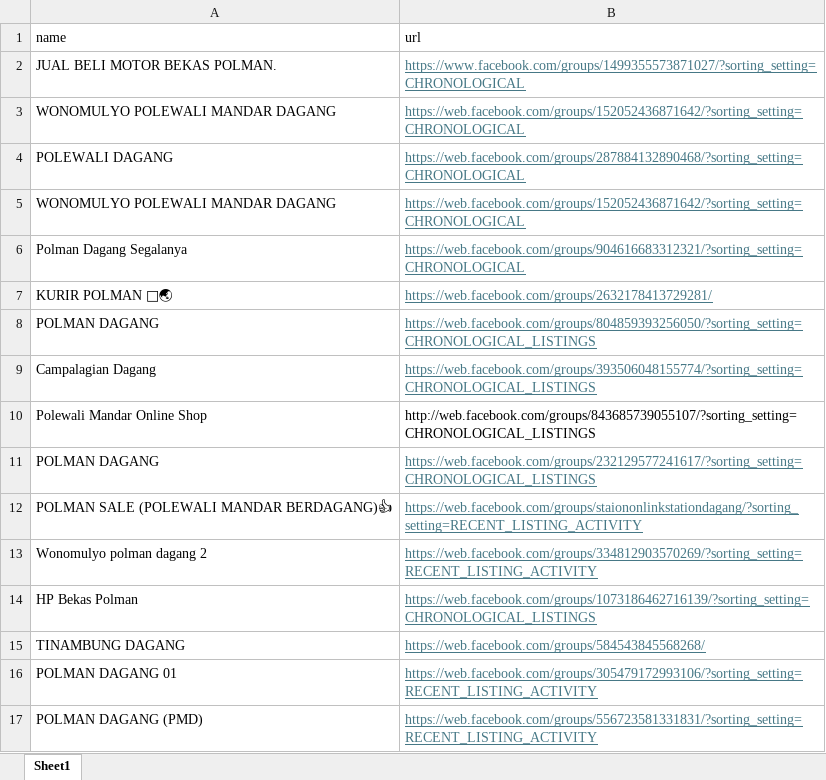
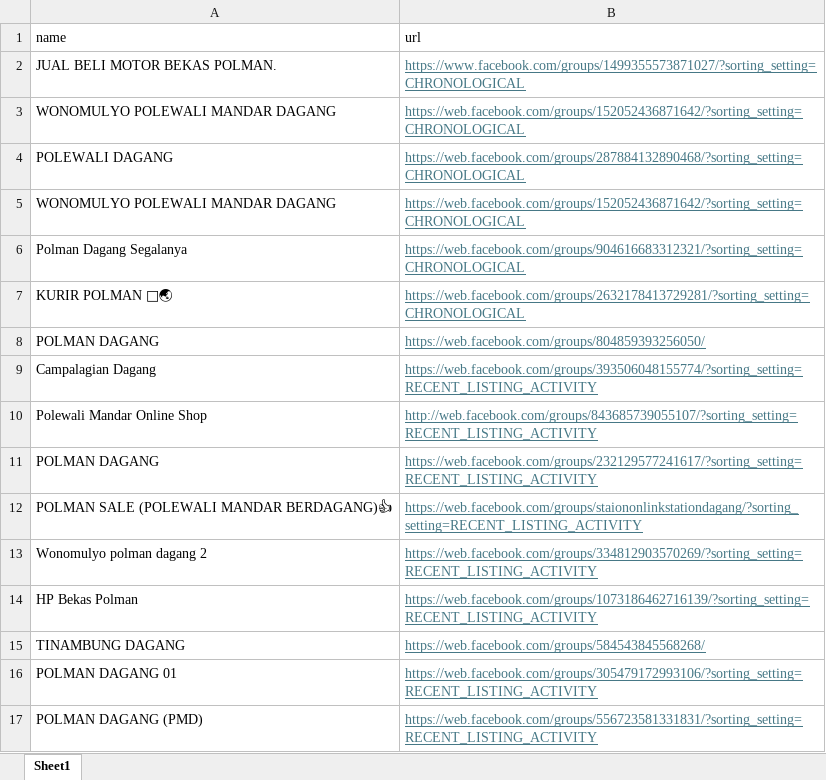
Before and after one commit to lutfiahdewi/fb-group-seller-scraper, an Excel workbook: config/Group list.xlsx, sheet Sheet1, drawn as a sheet; values as stored, in another font and other column widths than the file's, no borders; the diff names each change by its address in the sheet, - before the commit and + after, or states it on an @@ line.

```diff
--- a/config/Group list.xlsx (sheet Sheet1)
+++ b/config/Group list.xlsx (sheet Sheet1)
-B7 (url): https://web.facebook.com/groups/2632178413729281/
+B7 (url): https://web.facebook.com/groups/2632178413729281/?sorting_setting=CHRONOLOGICAL
-B8 (url): https://web.facebook.com/groups/804859393256050/?sorting_setting=CHRONOLOGICAL_LISTINGS
+B8 (url): https://web.facebook.com/groups/804859393256050/
-B9 (url): https://web.facebook.com/groups/393506048155774/?sorting_setting=CHRONOLOGICAL_LISTINGS
+B9 (url): https://web.facebook.com/groups/393506048155774/?sorting_setting=RECENT_LISTING_ACTIVITY
-B10 (url): http://web.facebook.com/groups/843685739055107/?sorting_setting=CHRONOLOGICAL_LISTINGS
+B10 (url): http://web.facebook.com/groups/843685739055107/?sorting_setting=RECENT_LISTING_ACTIVITY
@@ B10 underline: off → on, text colour: black → #467886 @@
-B11 (url): https://web.facebook.com/groups/232129577241617/?sorting_setting=CHRONOLOGICAL_LISTINGS
+B11 (url): https://web.facebook.com/groups/232129577241617/?sorting_setting=RECENT_LISTING_ACTIVITY
-B14 (url): https://web.facebook.com/groups/1073186462716139/?sorting_setting=CHRONOLOGICAL_LISTINGS
+B14 (url): https://web.facebook.com/groups/1073186462716139/?sorting_setting=RECENT_LISTING_ACTIVITY
```
Also changed, not shown: 14 other files.
